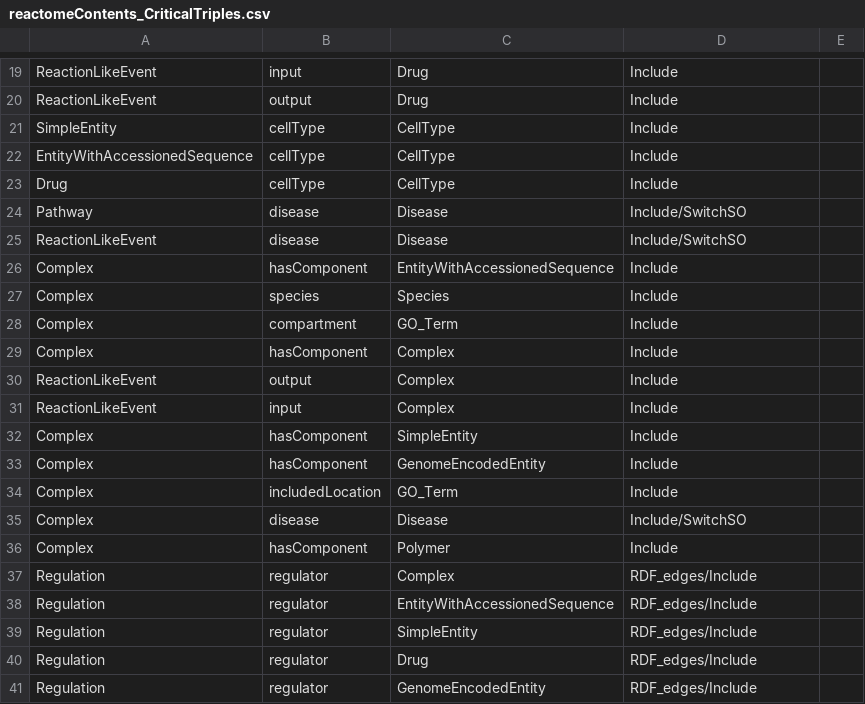
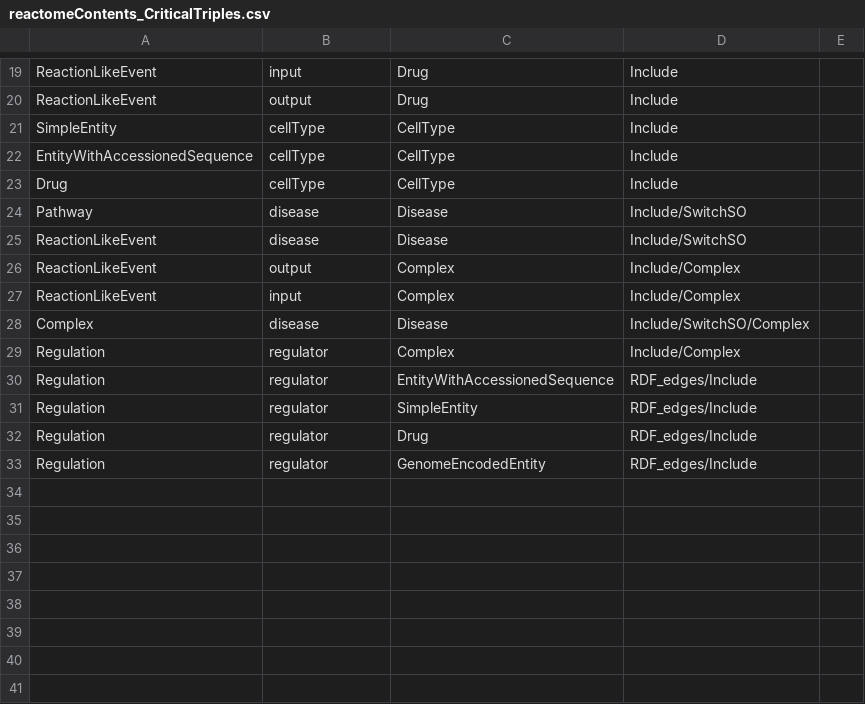
Before and after one commit to RobokopU24/ORION, a CSV file: parsers/Reactome/src/reactomeContents_CriticalTriples.csv, drawn as a sheet; only a part is shown, gaps mark what is left out.

Commit message:
Edges from complexes are now represented as edges from the individual components of the complex, with a 'comple_context' edge property to record the complex name the edge was derived from.

```diff
--- a/parsers/Reactome/src/reactomeContents_CriticalTriples.csv
+++ b/parsers/Reactome/src/reactomeContents_CriticalTriples.csv
@@ -25,14 +25,6 @@ Pathway,disease,Disease,Include/SwitchSO,
 ReactionLikeEvent,disease,Disease,Include/SwitchSO,
-Complex,hasComponent,EntityWithAccessionedSequence,Include,
-Complex,species,Species,Include,
-Complex,compartment,GO_Term,Include,
-Complex,hasComponent,Complex,Include,
-ReactionLikeEvent,output,Complex,Include,
-ReactionLikeEvent,input,Complex,Include,
-Complex,hasComponent,SimpleEntity,Include,
-Complex,hasComponent,GenomeEncodedEntity,Include,
-Complex,includedLocation,GO_Term,Include,
-Complex,disease,Disease,Include/SwitchSO,
-Complex,hasComponent,Polymer,Include,
-Regulation,regulator,Complex,RDF_edges/Include,
+ReactionLikeEvent,output,Complex,Include/Complex,
+ReactionLikeEvent,input,Complex,Include/Complex,
+Complex,disease,Disease,Include/SwitchSO/Complex,
+Regulation,regulator,Complex,Include/Complex,
 Regulation,regulator,EntityWithAccessionedSequence,RDF_edges/Include,
```
Also changed, not shown: 2 other files.
